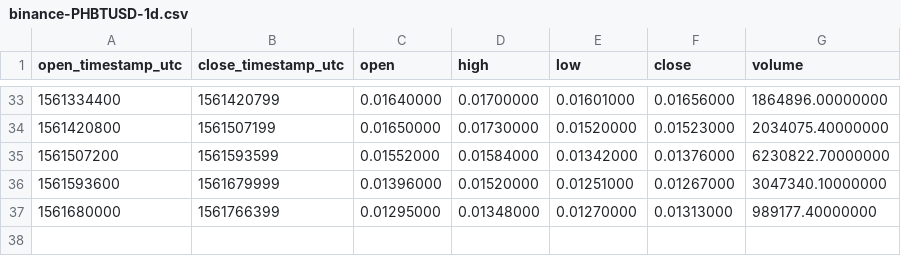
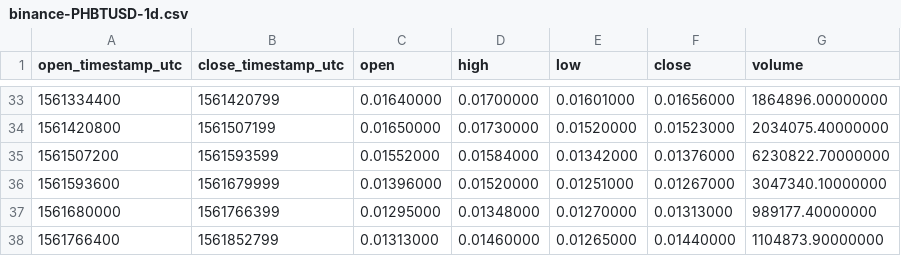
Before and after one commit to cryptobigbro/binance-PHBTUSD, a CSV file: binance-PHBTUSD-1d.csv, drawn as a sheet; only a part is shown, gaps mark what is left out.

```diff
--- a/binance-PHBTUSD-1d.csv
+++ b/binance-PHBTUSD-1d.csv
@@ -37 +37,2 @@ open_timestamp_utc,close_timestamp_utc,open,high,low,close,volume
 1561680000,1561766399,0.01295000,0.01348000,0.01270000,0.01313000,989177.40000000
+1561766400,1561852799,0.01313000,0.01460000,0.01265000,0.01440000,1104873.90000000
```
Also changed, not shown: binance-PHBTUSD-1h.csv, 1 other file.
